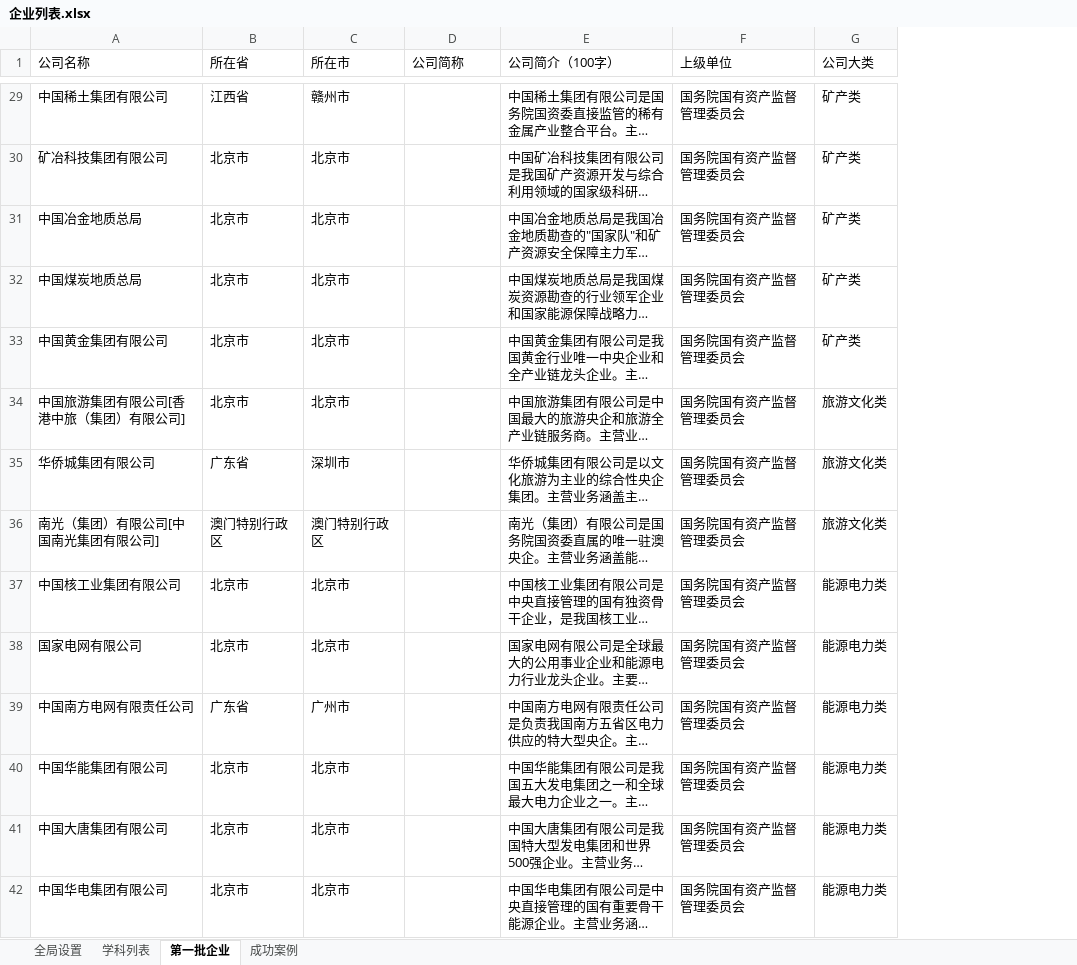
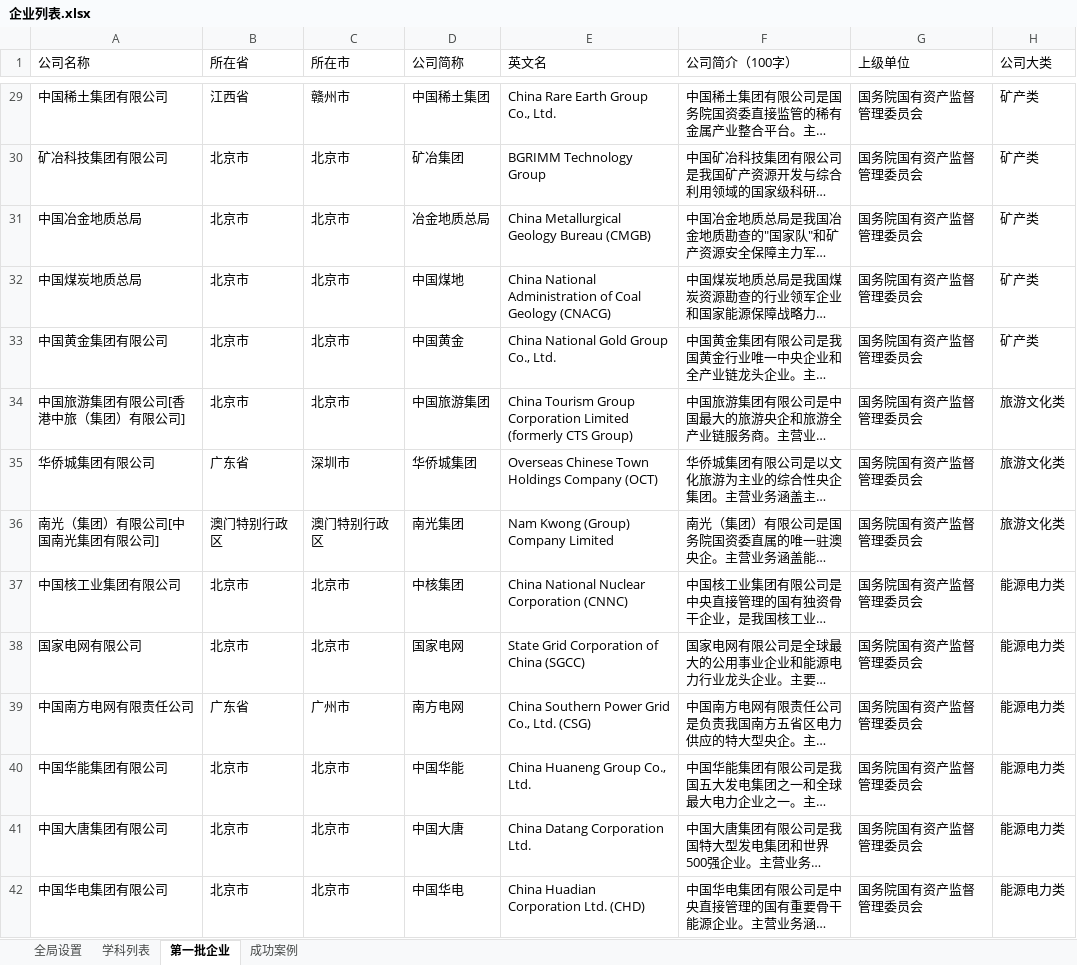
Before and after one commit to PokiFOX/qiuzhijia, an Excel workbook: config/企业列表.xlsx, sheet 第一批企业, drawn as a sheet; only a part is shown, gaps mark what is left out; long unchanged cells end in …; values as stored, in another font and other column widths than the file's, no borders; the diff covers the shown part only; the diff names each change by its address in the sheet, - before the commit and + after, or states it on an @@ line.

```diff
--- a/config/企业列表.xlsx (sheet 第一批企业)
+++ b/config/企业列表.xlsx (sheet 第一批企业)
+column E (英文名), rows 29-42: China Rare Earth Group Co., Ltd. | BGRIMM Technology Group | China Metallurgical Geology Bureau (CMGB) | China National Administration of Coal Geology (CNACG) | China National Gold Group Co., Ltd. | China Tourism Group Corporation Limited (formerly CTS Group) | Overseas Chinese Town Holdings Company (OCT) | Nam Kwong (Group) Company Limited | China National Nuclear Corporation (CNNC) | State Grid Corporation of China (SGCC) | China Southern Power Grid Co., Ltd. (CSG) | China Huaneng Group Co., Ltd. | China Datang Corporation Ltd. | China Huadian Corporation Ltd. (CHD)
-D29 (公司简称): (empty)
+D29 (公司简称): 中国稀土集团
-D30 (公司简称): (empty)
+D30 (公司简称): 矿冶集团
-D31 (公司简称): (empty)
+D31 (公司简称): 冶金地质总局
-D32 (公司简称): (empty)
+D32 (公司简称): 中国煤地
-D33 (公司简称): (empty)
+D33 (公司简称): 中国黄金
-D34 (公司简称): (empty)
+D34 (公司简称): 中国旅游集团
-D35 (公司简称): (empty)
+D35 (公司简称): 华侨城集团
-D36 (公司简称): (empty)
+D36 (公司简称): 南光集团
-D37 (公司简称): (empty)
+D37 (公司简称): 中核集团
-D38 (公司简称): (empty)
+D38 (公司简称): 国家电网
-D39 (公司简称): (empty)
+D39 (公司简称): 南方电网
-D40 (公司简称): (empty)
+D40 (公司简称): 中国华能
-D41 (公司简称): (empty)
+D41 (公司简称): 中国大唐
-D42 (公司简称): (empty)
+D42 (公司简称): 中国华电
```
Also changed, not shown: 1256 edited cells elsewhere in this sheet, 11 other files.
